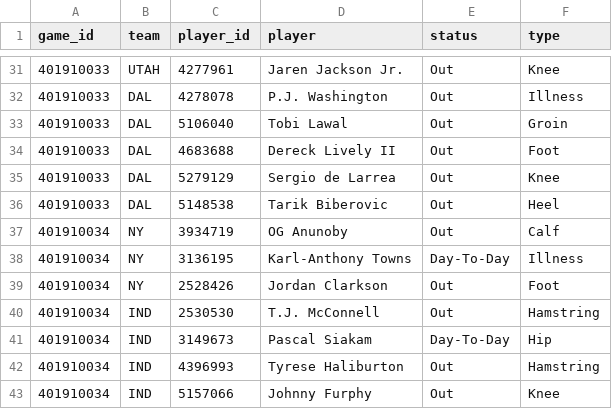
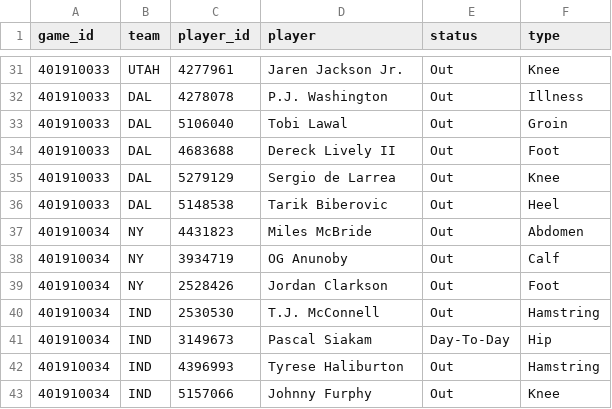
Before and after one commit to mason7park-debug/NBAprojections, a CSV file: data/injuries/2026-11-22.csv, drawn as a sheet; only a part is shown, gaps mark what is left out.

```diff
--- a/data/injuries/2026-11-22.csv
+++ b/data/injuries/2026-11-22.csv
@@ -36,4 +36,4 @@ game_id,team,player_id,player,status,type
 401910033,DAL,5148538,Tarik Biberovic,Out,Heel
+401910034,NY,4431823,Miles McBride,Out,Abdomen
 401910034,NY,3934719,OG Anunoby,Out,Calf
-401910034,NY,3136195,Karl-Anthony Towns,Day-To-Day,Illness
 401910034,NY,2528426,Jordan Clarkson,Out,Foot
```
Also changed, not shown: data/gamepreds/2026-11-22.csv, data/odds/2026-11-22.csv, 6 other files.
